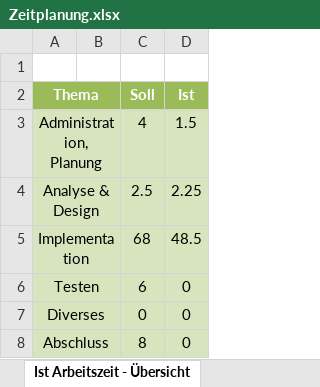
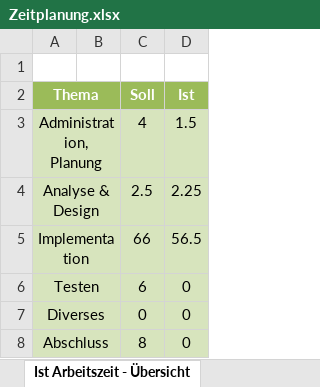
Before and after one commit to DawidKapka/blj-notewriter, an Excel workbook: doc/Zeitplanung.xlsx, sheet Ist Arbeitszeit - Übersicht, drawn as a sheet; values as stored, in another font and other column widths than the file's, no borders; charts and pictures not drawn; the diff names each change by its address in the sheet, - before the commit and + after, or states it on an @@ line.

```diff
--- a/doc/Zeitplanung.xlsx (sheet Ist Arbeitszeit - Übersicht)
+++ b/doc/Zeitplanung.xlsx (sheet Ist Arbeitszeit - Übersicht)
-C5 (Soll): 68
+C5 (Soll): 66
-D5 (Ist): 48.5
+D5 (Ist): 56.5
```
Also changed, not shown: sheet Zeitplanung, charts or pictures, 6 other files.
